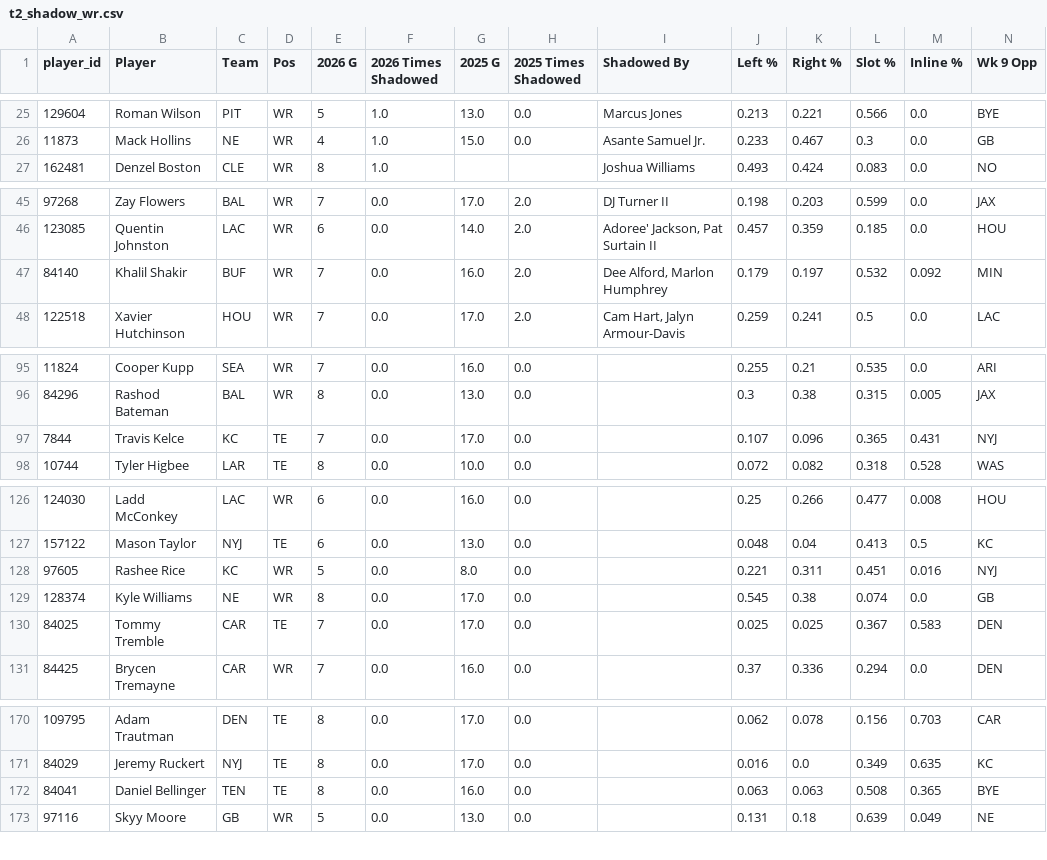
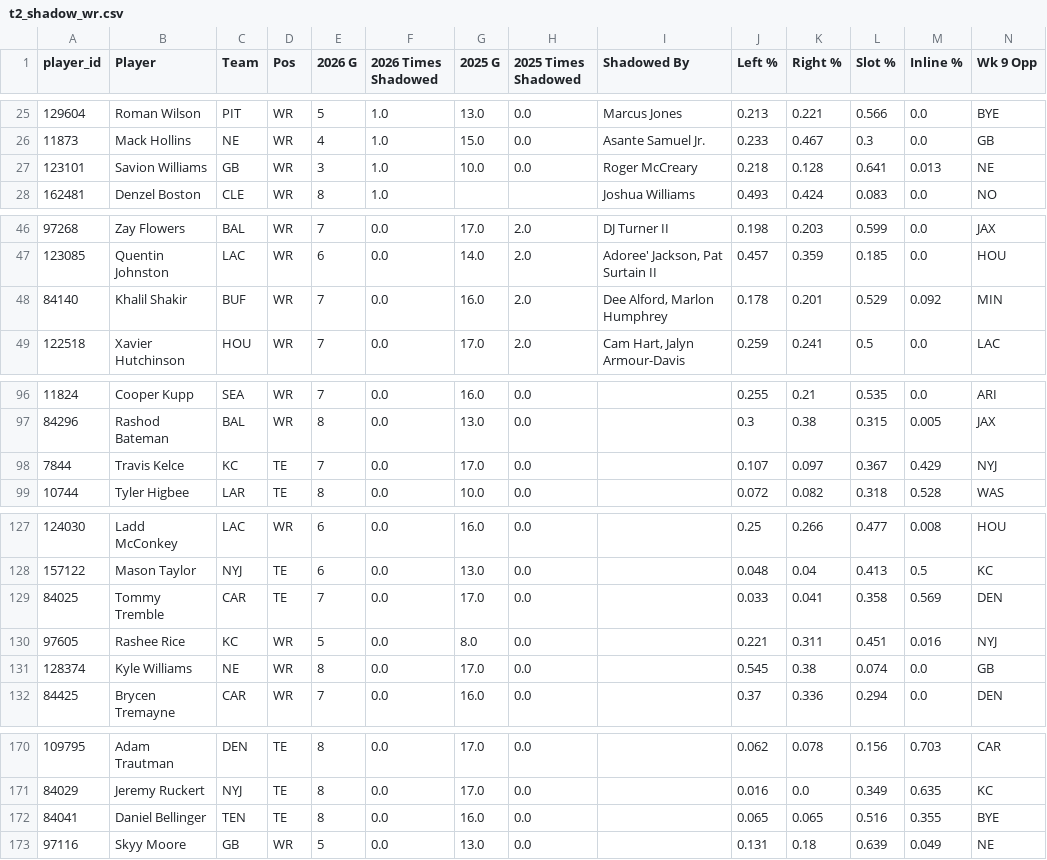
Before and after one commit to dhanani1/dwain-coverage-data, a CSV file: t2_shadow_wr.csv, drawn as a sheet; only a part is shown, gaps mark what is left out; the diff covers the shown part only.

```diff
--- a/t2_shadow_wr.csv
+++ b/t2_shadow_wr.csv
@@ -26,2 +26,3 @@ player_id,Player,Team,Pos,2026 G,2026 Times Shadowed,2025 G,2025 Times Shadowed,
 11873,Mack Hollins,NE,WR,4,1.0,15.0,0.0,Asante Samuel Jr.,0.233,0.467,0.3,0.0,GB
+123101,Savion Williams,GB,WR,3,1.0,10.0,0.0,Roger McCreary,0.218,0.128,0.641,0.013,NE
 162481,Denzel Boston,CLE,WR,8,1.0,,,Joshua Williams,0.493,0.424,0.083,0.0,NO
@@ -46,3 +47,3 @@ player_id,Player,Team,Pos,2026 G,2026 Times Shadowed,2025 G,2025 Times Shadowed,
 123085,Quentin Johnston,LAC,WR,6,0.0,14.0,2.0,"Adoree' Jackson, Pat Surtain II",0.457,0.359,0.185,0.0,HOU
-84140,Khalil Shakir,BUF,WR,7,0.0,16.0,2.0,"Dee Alford, Marlon Humphrey",0.179,0.197,0.532,0.092,MIN
+84140,Khalil Shakir,BUF,WR,7,0.0,16.0,2.0,"Dee Alford, Marlon Humphrey",0.178,0.201,0.529,0.092,MIN
 122518,Xavier Hutchinson,HOU,WR,7,0.0,17.0,2.0,"Cam Hart, Jalyn Armour-Davis",0.259,0.241,0.5,0.0,LAC
@@ -96,3 +97,3 @@ player_id,Player,Team,Pos,2026 G,2026 Times Shadowed,2025 G,2025 Times Shadowed,
 84296,Rashod Bateman,BAL,WR,8,0.0,13.0,0.0,,0.3,0.38,0.315,0.005,JAX
-7844,Travis Kelce,KC,TE,7,0.0,17.0,0.0,,0.107,0.096,0.365,0.431,NYJ
+7844,Travis Kelce,KC,TE,7,0.0,17.0,0.0,,0.107,0.097,0.367,0.429,NYJ
 10744,Tyler Higbee,LAR,TE,8,0.0,10.0,0.0,,0.072,0.082,0.318,0.528,WAS
@@ -127,5 +128,5 @@ player_id,Player,Team,Pos,2026 G,2026 Times Shadowed,2025 G,2025 Times Shadowed,
 157122,Mason Taylor,NYJ,TE,6,0.0,13.0,0.0,,0.048,0.04,0.413,0.5,KC
+84025,Tommy Tremble,CAR,TE,7,0.0,17.0,0.0,,0.033,0.041,0.358,0.569,DEN
 97605,Rashee Rice,KC,WR,5,0.0,8.0,0.0,,0.221,0.311,0.451,0.016,NYJ
 128374,Kyle Williams,NE,WR,8,0.0,17.0,0.0,,0.545,0.38,0.074,0.0,GB
-84025,Tommy Tremble,CAR,TE,7,0.0,17.0,0.0,,0.025,0.025,0.367,0.583,DEN
 84425,Brycen Tremayne,CAR,WR,7,0.0,16.0,0.0,,0.37,0.336,0.294,0.0,DEN
@@ -171,3 +171,3 @@ player_id,Player,Team,Pos,2026 G,2026 Times Shadowed,2025 G,2025 Times Shadowed,
 84029,Jeremy Ruckert,NYJ,TE,8,0.0,17.0,0.0,,0.016,0.0,0.349,0.635,KC
-84041,Daniel Bellinger,TEN,TE,8,0.0,16.0,0.0,,0.063,0.063,0.508,0.365,BYE
+84041,Daniel Bellinger,TEN,TE,8,0.0,16.0,0.0,,0.065,0.065,0.516,0.355,BYE
 97116,Skyy Moore,GB,WR,5,0.0,13.0,0.0,,0.131,0.18,0.639,0.049,NE
```
Also changed, not shown: 4 added rows, 5 removed rows and 11 edited cells elsewhere in this file, t2_data.csv, t2_extra.csv, 9 other files.
